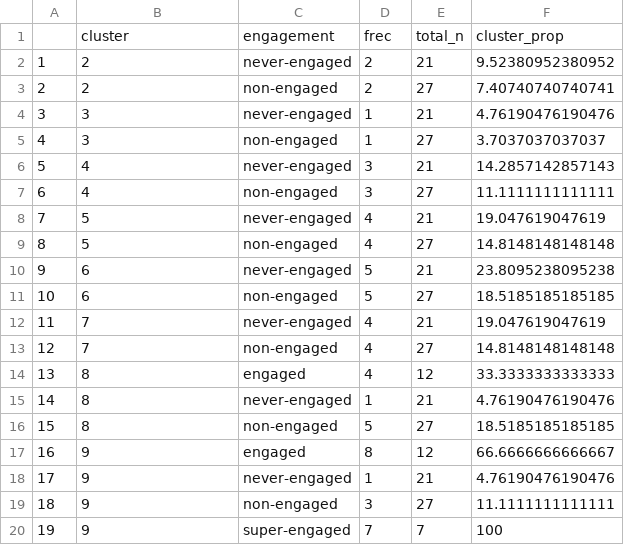
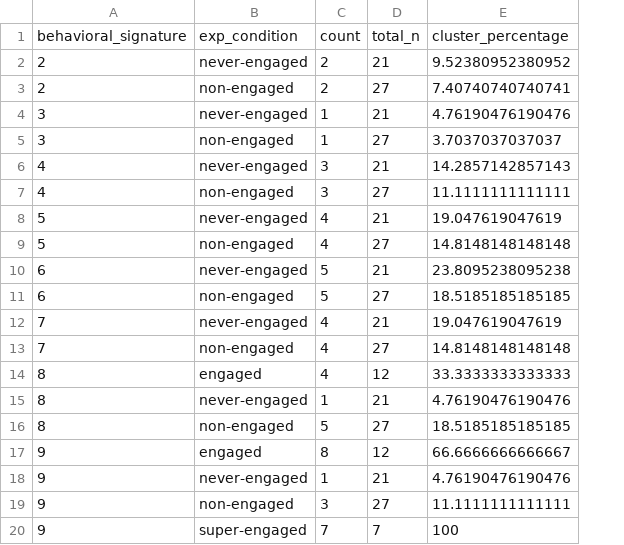
Before and after one commit to imAIgene-Dream3D/BEHAV3D, a CSV file: demos/behavioral_transcriptomics_demo/example_output/transcriptomics/results/CD4_engagement_behavior_freq.csv, drawn as a sheet; removed rows and columns are numbered as before the commit, all else as after; the diff names each change by its address in the sheet, - before the commit and + after, or states it on an @@ line.

```diff
--- a/demos/behavioral_transcriptomics_demo/example_output/transcriptomics/results/CD4_engagement_behavior_freq.csv
+++ b/demos/behavioral_transcriptomics_demo/example_output/transcriptomics/results/CD4_engagement_behavior_freq.csv
-column A, rows 2-20: 1 | 2 | 3 | 4 | 5 | 6 | 7 | 8 | 9 | 10 | 11 | 12 | 13 | 14 | 15 | 16 | 17 | 18 | 19
-row 1:  | cluster | engagement | frec | total_n | cluster_prop
+row 1: behavioral_signature | exp_condition | count | total_n | cluster_percentage
```
Also changed, not shown: demos/behavioral_transcriptomics_demo/example_output/transcriptomics/results/CD8_engagement_behavior_freq.csv, 23 other files.
